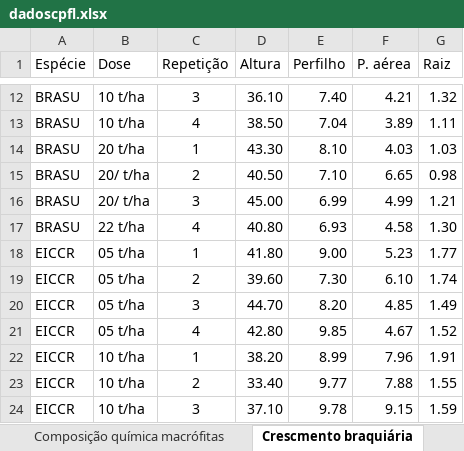
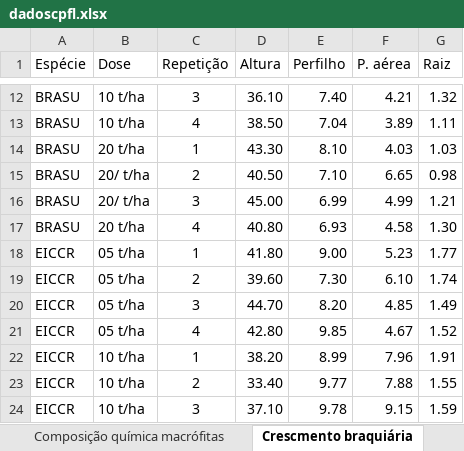
Before and after one commit to arpanosso/macrofitas-cpfl, an Excel workbook: data-raw/dadoscpfl.xlsx, sheet Crescmento braquiária, drawn as a sheet; only a part is shown, gaps mark what is left out; values as stored, in another font and other column widths than the file's, no borders; the diff names each change by its address in the sheet, - before the commit and + after, or states it on an @@ line.

```diff
--- a/data-raw/dadoscpfl.xlsx (sheet Crescmento braquiária)
+++ b/data-raw/dadoscpfl.xlsx (sheet Crescmento braquiária)
-B17 (Dose): 22 t/ha
+B17 (Dose): 20 t/ha
```
Also changed, not shown: 6 other files.
